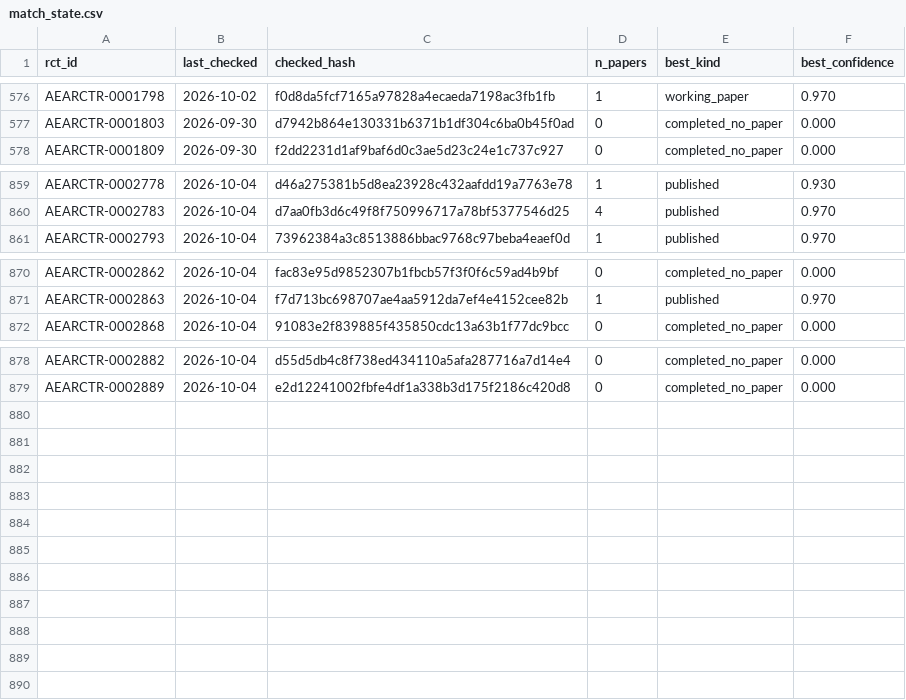
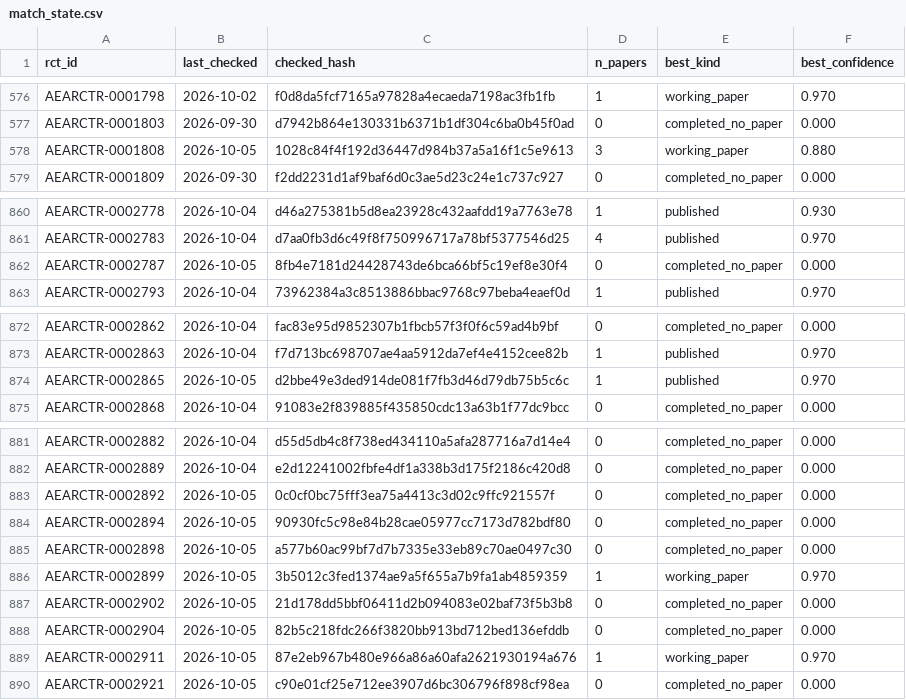
Before and after one commit to difang-huang/aea-plan-tracker, a CSV file: data/match_state.csv, drawn as a sheet; only a part is shown, gaps mark what is left out; the diff names each change by its address in the sheet, - before the commit and + after, or states it on an @@ line.

```diff
--- a/data/match_state.csv
+++ b/data/match_state.csv
+row 578: AEARCTR-0001808 | 2026-10-05 | 1028c84f4f192d36447d984b37a5a16f1c5e9613 | 3 | working_paper | 0.880
+row 862: AEARCTR-0002787 | 2026-10-05 | 8fb4e7181d24428743de6bca66bf5c19ef8e30f4 | 0 | completed_no_paper | 0.000
+row 874: AEARCTR-0002865 | 2026-10-05 | d2bbe49e3ded914de081f7fb3d46d79db75b5c6c | 1 | published | 0.970
+row 883: AEARCTR-0002892 | 2026-10-05 | 0c0cf0bc75fff3ea75a4413c3d02c9ffc921557f | 0 | completed_no_paper | 0.000
+row 884: AEARCTR-0002894 | 2026-10-05 | 90930fc5c98e84b28cae05977cc7173d782bdf80 | 0 | completed_no_paper | 0.000
+row 885: AEARCTR-0002898 | 2026-10-05 | a577b60ac99bf7d7b7335e33eb89c70ae0497c30 | 0 | completed_no_paper | 0.000
+row 886: AEARCTR-0002899 | 2026-10-05 | 3b5012c3fed1374ae9a5f655a7b9fa1ab4859359 | 1 | working_paper | 0.970
+row 887: AEARCTR-0002902 | 2026-10-05 | 21d178dd5bbf06411d2b094083e02baf73f5b3b8 | 0 | completed_no_paper | 0.000
+row 888: AEARCTR-0002904 | 2026-10-05 | 82b5c218fdc266f3820bb913bd712bed136efddb | 0 | completed_no_paper | 0.000
+row 889: AEARCTR-0002911 | 2026-10-05 | 87e2eb967b480e966a86a60afa2621930194a676 | 1 | working_paper | 0.970
+row 890: AEARCTR-0002921 | 2026-10-05 | c90e01cf25e712ee3907d6bc306796f898cf98ea | 0 | completed_no_paper | 0.000
```
Also changed, not shown: data/papers.csv, 4 other files.
